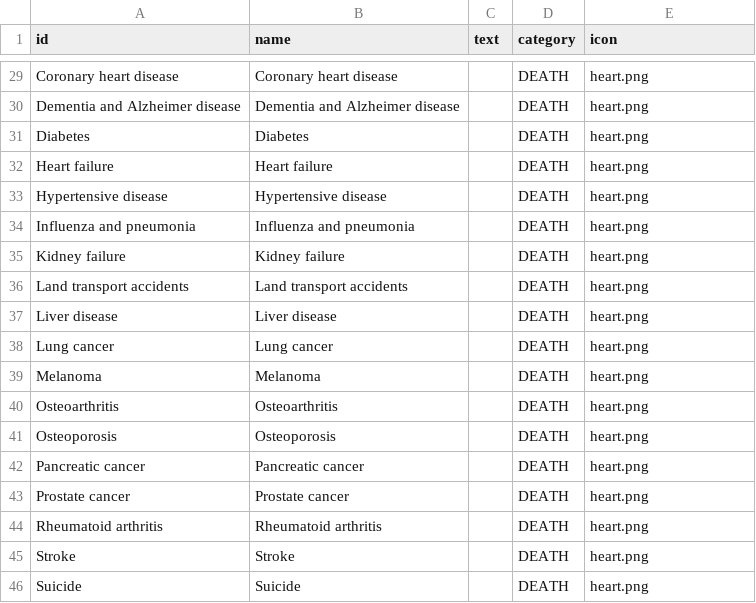
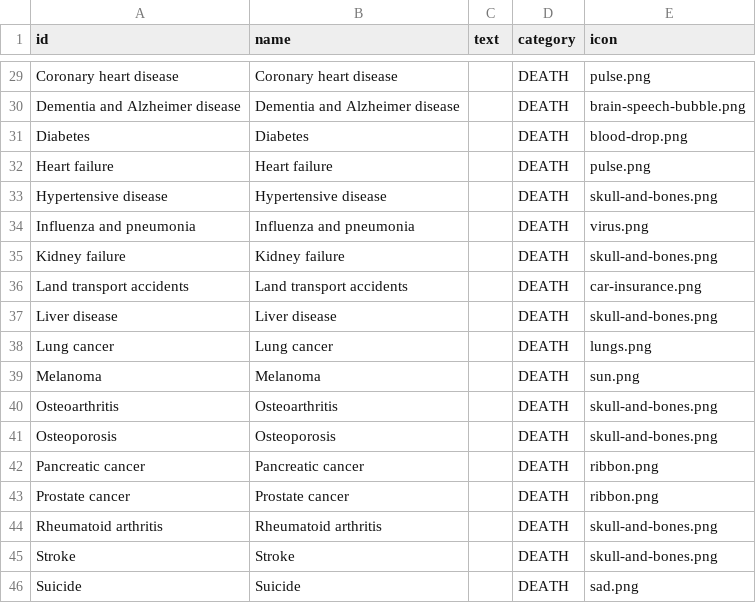
Before and after one commit to TheMadBug/feartheburger, a CSV file: data/GRIM/outcomes.csv, drawn as a sheet; only a part is shown, gaps mark what is left out; the diff covers the shown part only; the diff names each change by its address in the sheet, - before the commit and + after, or states it on an @@ line.

Commit message:
Replace a large amount of icons

```diff
--- a/data/GRIM/outcomes.csv
+++ b/data/GRIM/outcomes.csv
-E29 (icon): heart.png
+E29 (icon): pulse.png
-E30 (icon): heart.png
+E30 (icon): brain-speech-bubble.png
-E31 (icon): heart.png
+E31 (icon): blood-drop.png
-E32 (icon): heart.png
+E32 (icon): pulse.png
-E33 (icon): heart.png
+E33 (icon): skull-and-bones.png
-E34 (icon): heart.png
+E34 (icon): virus.png
-E35 (icon): heart.png
+E35 (icon): skull-and-bones.png
-E36 (icon): heart.png
+E36 (icon): car-insurance.png
-E37 (icon): heart.png
+E37 (icon): skull-and-bones.png
-E38 (icon): heart.png
+E38 (icon): lungs.png
-E39 (icon): heart.png
+E39 (icon): sun.png
-E40:E41 (icon): heart.png
+E40:E41 (icon): skull-and-bones.png
-E42:E43 (icon): heart.png
+E42:E43 (icon): ribbon.png
-E44:E45 (icon): heart.png
+E44:E45 (icon): skull-and-bones.png
-E46 (icon): heart.png
+E46 (icon): sad.png
```
Also changed, not shown: 27 edited cells elsewhere in this file, data/SA_AGD/outcomes.csv, data/terrorism/outcomes.csv, 39 other files.
